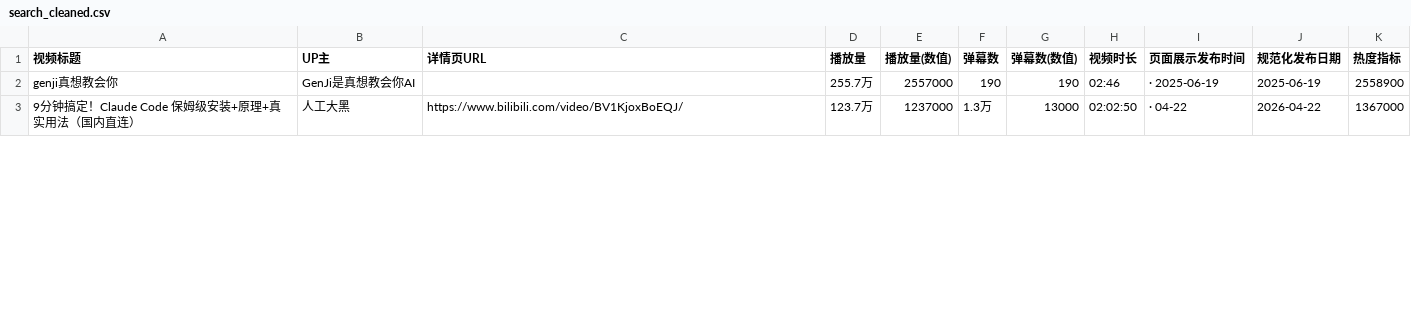
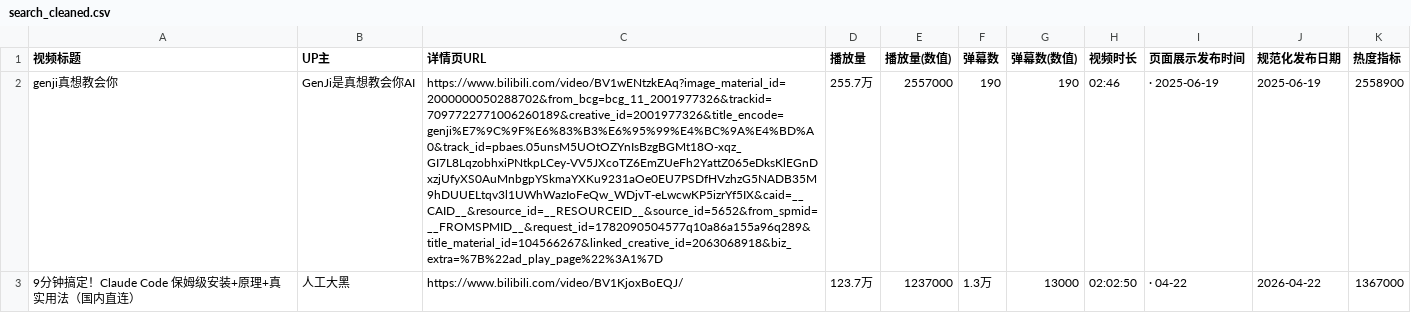
Before and after one commit to WLJDYF89/python_crawler, a CSV file: results/search_cleaned.csv, drawn as a sheet; only a part is shown; the diff covers the shown part only; the diff names each change by its address in the sheet, - before the commit and + after, or states it on an @@ line.

```diff
--- a/results/search_cleaned.csv
+++ b/results/search_cleaned.csv
-C2 (详情页URL): (empty)
+C2 (详情页URL): https://www.bilibili.com/video/BV1wENtzkEAq?image_material_id=2000000050288702&from_bcg=bcg_11_2001977326&trackid=7097722771006260189&creative_id=2001977326&title_encode=genji%E7%9C%9F%E6%83%B3%E6%95%99%E4%BC%9A%E4%BD%A0&track_id=pbaes.05unsM5UOtOZYnIsBzgBGMt18O-xqz_GI7L8LqzobhxiPNtkpLCey-VV5JXcoTZ6EmZUeFh2YattZ065eDksKlEGnDxzjUfyXS0AuMnbgpYSkmaYXKu9231aOe0EU7PSDfHVzhzG5NADB35M9hDUUELtqv3l1UWhWazIoFeQw_WDjvT-eLwcwKP5izrYf5IX&caid=__CAID__&resource_id=__RESOURCEID__&source_id=5652&from_spmid=__FROMSPMID__&request_id=1782090504577q10a86a155a96q289&title_material_id=104566267&linked_creative_id=2063068918&biz_extra=%7B%22ad_play_page%22%3A1%7D
```
Also changed, not shown: 5 added rows, 5 removed rows, 3 moved rows and 32 edited cells elsewhere in this file, results/history_last_week_cleaned.csv, 5 other files.
